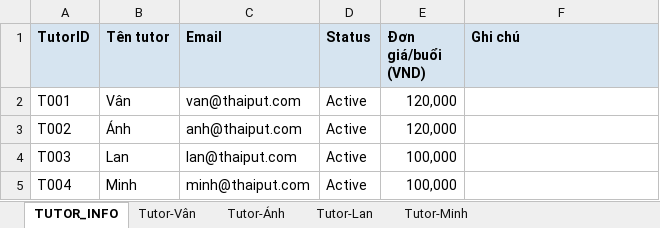
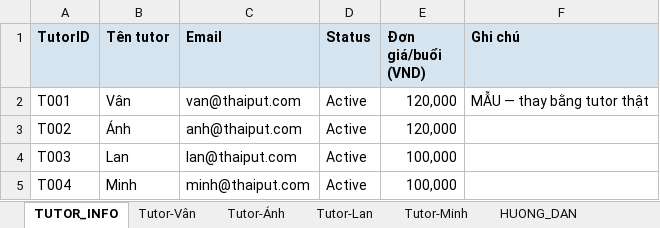
Before and after one commit to s3894288/christopherstoryland_project, an Excel workbook: templates/THAIPUT_TUTOR_v6.1.xlsx, sheet TUTOR_INFO, drawn as a sheet; values as stored, in another font and other column widths than the file's, no borders; the diff names each change by its address in the sheet, - before the commit and + after, or states it on an @@ line.

```diff
--- a/templates/THAIPUT_TUTOR_v6.1.xlsx (sheet TUTOR_INFO)
+++ b/templates/THAIPUT_TUTOR_v6.1.xlsx (sheet TUTOR_INFO)
+sheet tab: HUONG_DAN
-F2 (Ghi chú): (empty)
+F2 (Ghi chú): MẪU — thay bằng tutor thật
```
Also changed, not shown: sheet Tutor-Lan, sheet Tutor-Vân, sheet Tutor-Minh, sheet Tutor-Ánh, templates/THAIPUT_MAIN_v6.1.xlsx, templates/THAIPUT_REGISTRATION_v6.1.xlsx, 9 other files.
